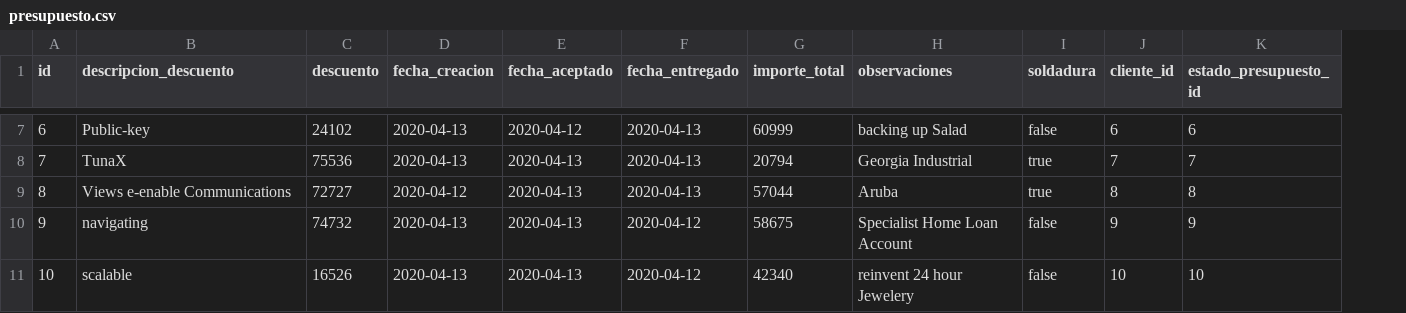
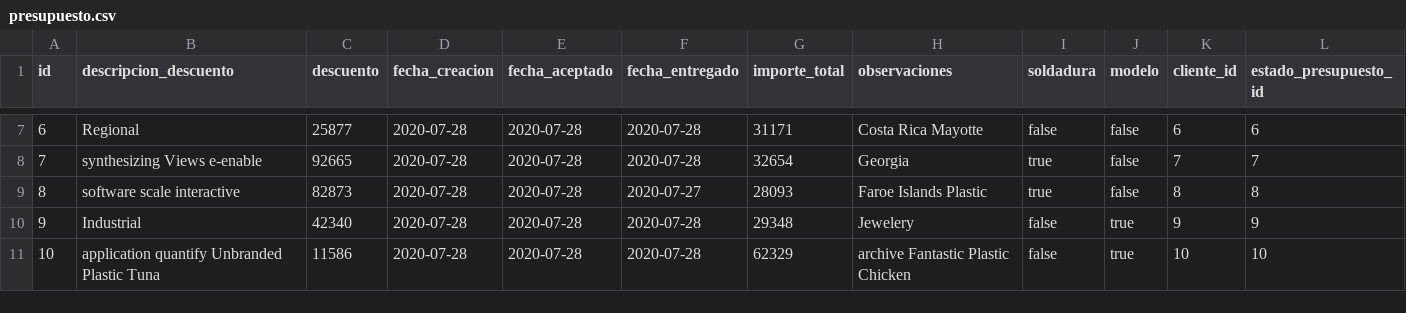
Before and after one commit to manuelcorrales/Soldimet, a CSV file: src/main/resources/config/liquibase/fake-data/presupuesto.csv, drawn as a sheet; only a part is shown, gaps mark what is left out; the diff covers the shown part only; the diff names each change by its address in the sheet, - before the commit and + after, or states it on an @@ line.

Commit message:
Merged in arreglo_caja_imprimir_presupuesto_y_creo_presupuesto_modelo (pull request #53)
[MINOR] Arreglo caja, imprimir presupuesto y creo presupuesto modelo

* [MINOR] Arreglo caja, imprimir presupuesto y creo presupuesto modelo

```diff
--- a/src/main/resources/config/liquibase/fake-data/presupuesto.csv
+++ b/src/main/resources/config/liquibase/fake-data/presupuesto.csv
+column J (modelo), rows 7-11: false | false | false | true | true
-B7 (descripcion_descuento): Public-key
+B7 (descripcion_descuento): Regional
-C7 (descuento): 24102
+C7 (descuento): 25877
-D7:D8 (fecha_creacion): 2020-04-13
+D7:D8 (fecha_creacion): 2020-07-28
-E7 (fecha_aceptado): 2020-04-12
+E7 (fecha_aceptado): 2020-07-28
-F7:F8 (fecha_entregado): 2020-04-13
+F7:F8 (fecha_entregado): 2020-07-28
-G7 (importe_total): 60999
+G7 (importe_total): 31171
-H7 (observaciones): backing up Salad
+H7 (observaciones): Costa Rica Mayotte
-B8 (descripcion_descuento): TunaX
+B8 (descripcion_descuento): synthesizing Views e-enable
-C8 (descuento): 75536
+C8 (descuento): 92665
-E8:E11 (fecha_aceptado): 2020-04-13
+E8:E11 (fecha_aceptado): 2020-07-28
-G8 (importe_total): 20794
+G8 (importe_total): 32654
-H8 (observaciones): Georgia Industrial
+H8 (observaciones): Georgia
-B9 (descripcion_descuento): Views e-enable Communications
+B9 (descripcion_descuento): software scale interactive
-C9 (descuento): 72727
+C9 (descuento): 82873
-D9 (fecha_creacion): 2020-04-12
+D9 (fecha_creacion): 2020-07-28
-F9 (fecha_entregado): 2020-04-13
+F9 (fecha_entregado): 2020-07-27
-G9 (importe_total): 57044
+G9 (importe_total): 28093
-H9 (observaciones): Aruba
+H9 (observaciones): Faroe Islands Plastic
-B10 (descripcion_descuento): navigating
+B10 (descripcion_descuento): Industrial
-C10 (descuento): 74732
+C10 (descuento): 42340
-D10:D11 (fecha_creacion): 2020-04-13
+D10:D11 (fecha_creacion): 2020-07-28
-F10:F11 (fecha_entregado): 2020-04-12
+F10:F11 (fecha_entregado): 2020-07-28
-G10 (importe_total): 58675
+G10 (importe_total): 29348
-H10 (observaciones): Specialist Home Loan Account
+H10 (observaciones): Jewelery
-B11 (descripcion_descuento): scalable
+B11 (descripcion_descuento): application quantify Unbranded Plastic Tuna
-C11 (descuento): 16526
+C11 (descuento): 11586
-G11 (importe_total): 42340
+G11 (importe_total): 62329
-H11 (observaciones): reinvent 24 hour Jewelery
+H11 (observaciones): archive Fantastic Plastic Chicken
```
Also changed, not shown: 34 edited cells elsewhere in this file, 30 other files.
